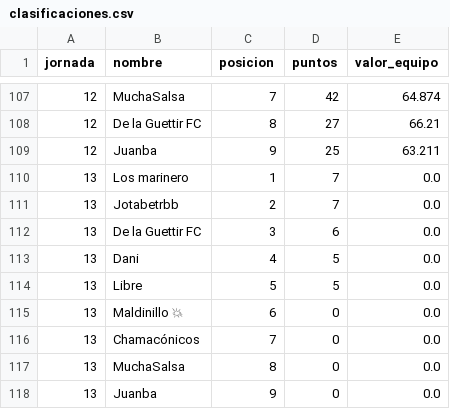
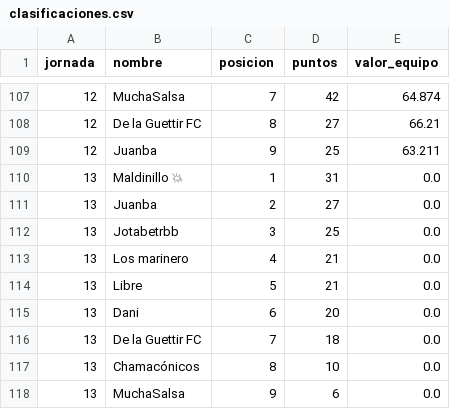
Before and after one commit to javica98/MisterFantasy_analytics, a CSV file: data/processed/clasificaciones.csv, drawn as a sheet; only a part is shown, gaps mark what is left out.

```diff
--- a/data/processed/clasificaciones.csv
+++ b/data/processed/clasificaciones.csv
@@ -109,10 +109,10 @@ jornada,nombre,posicion,puntos,valor_equipo
 12,Juanba,9,25,63.211
-13,Los marinero,1,7,0.0
-13,Jotabetrbb,2,7,0.0
-13,De la Guettir FC,3,6,0.0
-13,Dani,4,5,0.0
-13,Libre,5,5,0.0
-13,Maldinillo 💥,6,0,0.0
-13,Chamacónicos,7,0,0.0
-13,MuchaSalsa,8,0,0.0
-13,Juanba,9,0,0.0
+13,Maldinillo 💥,1,31,0.0
+13,Juanba,2,27,0.0
+13,Jotabetrbb,3,25,0.0
+13,Los marinero,4,21,0.0
+13,Libre,5,21,0.0
+13,Dani,6,20,0.0
+13,De la Guettir FC,7,18,0.0
+13,Chamacónicos,8,10,0.0
+13,MuchaSalsa,9,6,0.0
```
Also changed, not shown: data/processed/ganancias.csv, data/processed/jornadas.csv.
